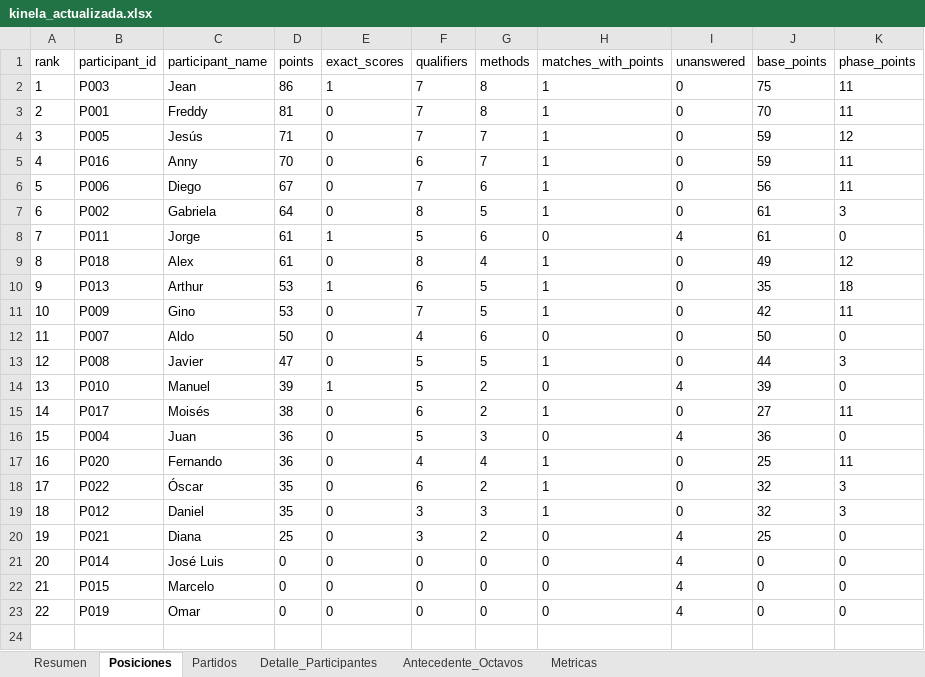
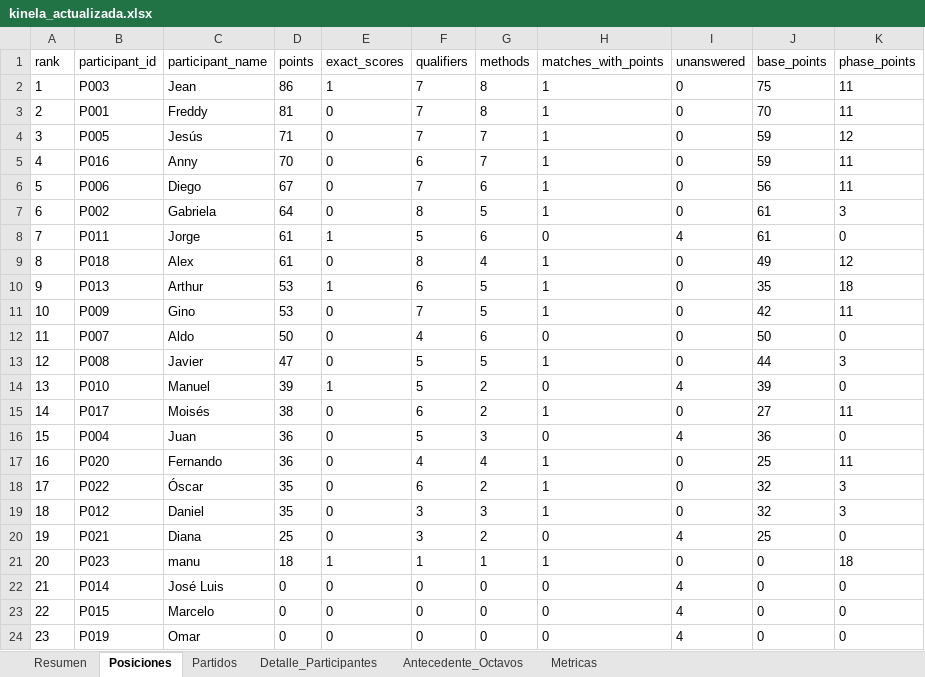
Before and after one commit to jjcayito/kinela-mundialista, an Excel workbook: docs/kinela_actualizada.xlsx, sheet Posiciones, drawn as a sheet; values as stored, in another font and other column widths than the file's, no borders; addresses are those after the commit; the diff names each change by its address in the sheet, - before the commit and + after, or states it on an @@ line.

```diff
--- a/docs/kinela_actualizada.xlsx (sheet Posiciones)
+++ b/docs/kinela_actualizada.xlsx (sheet Posiciones)
+row 21: 20 | P023 | manu | 18 | 1 | 1 | 1 | 1 | 0 | 0 | 18
@@ column A (rank) renumbered from row 22 down @@
```
Also changed, not shown: sheet Detalle_Participantes, sheet Partidos, sheet Metricas, sheet Resumen, 1 other file.
